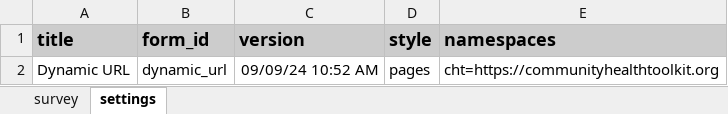
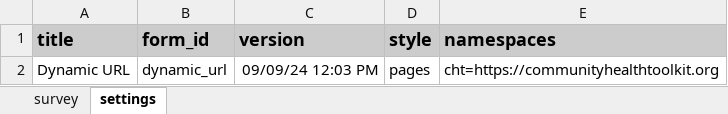
Before and after one commit to jkuester/cht-config-library, an Excel workbook: basic-forms/forms/app/dynamic_url.xlsx, sheet settings, drawn as a sheet; values as stored, in another font and other column widths than the file's, no borders; the diff names each change by its address in the sheet, - before the commit and + after, or states it on an @@ line.

```diff
--- a/basic-forms/forms/app/dynamic_url.xlsx (sheet settings)
+++ b/basic-forms/forms/app/dynamic_url.xlsx (sheet settings)
-C2 (version): 09/09/24 10:52 AM
+C2 (version): 09/09/24 12:03 PM
```
Also changed, not shown: sheet survey, 2 other files.
